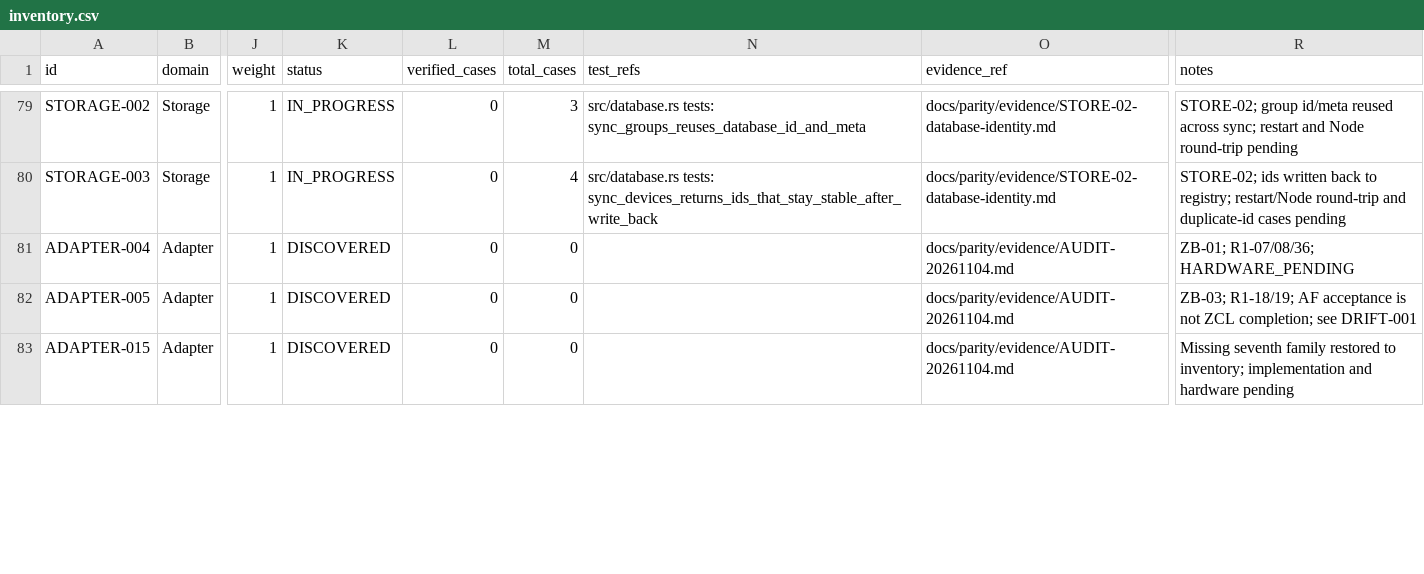
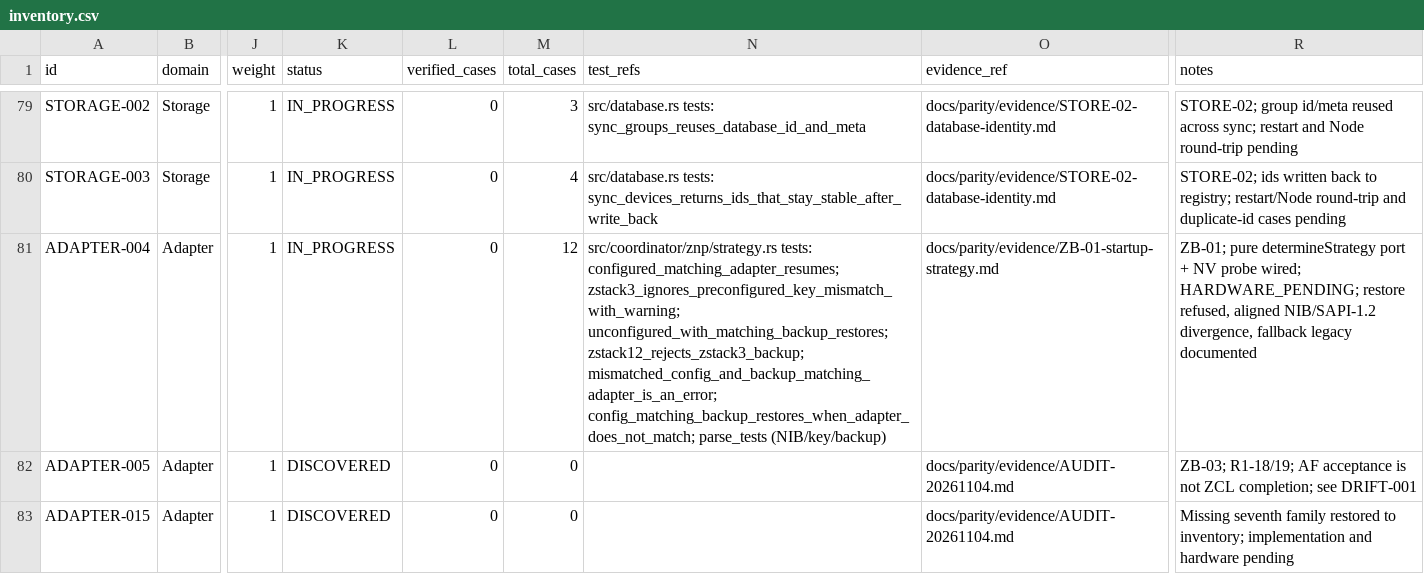
Before and after one commit to PriZZZrak/zigbee2mqtt-rs, a CSV file: docs/parity/inventory.csv, drawn as a sheet; only a part is shown, gaps mark what is left out; the diff names each change by its address in the sheet, - before the commit and + after, or states it on an @@ line.

Commit message:
feat(zstack): port the startup resume/restore/commissioning strategy
Add the source-backed determineStrategy decision machine, unaligned NIB/key/hasConfigured parsers and unified coordinator-backup loading. Probe NV during ZNP startup: resume without rewriting NV, refuse the unimplemented destructive backup restore, keep commissioning for genuinely unconfigured adapters, and log an explicit legacy fallback when the probe is unsupported. Adds 18 replayable tests; ADAPTER-004 remains IN_PROGRESS with HARDWARE_PENDING and documented SAPI-1.2/aligned-NIB divergences.

```diff
--- a/docs/parity/inventory.csv
+++ b/docs/parity/inventory.csv
-K81 (status): DISCOVERED
+K81 (status): IN_PROGRESS
-M81 (total_cases): 0
+M81 (total_cases): 12
-N81 (test_refs): (empty)
+N81 (test_refs): src/coordinator/znp/strategy.rs tests: configured_matching_adapter_resumes; zstack3_ignores_preconfigured_key_mismatch_with_warning; unconfigured_with_matching_backup_restores; zstack12_rejects_zstack3_backup; mismatched_config_and_backup_matching_adapter_is_an_error; config_matching_backup_restores_when_adapter_does_not_match; parse_tests (NIB/key/backup)
-O81 (evidence_ref): docs/parity/evidence/AUDIT-20261104.md
+O81 (evidence_ref): docs/parity/evidence/ZB-01-startup-strategy.md
-R81 (notes): ZB-01; R1-07/08/36; HARDWARE_PENDING
+R81 (notes): ZB-01; pure determineStrategy port + NV probe wired; HARDWARE_PENDING; restore refused, aligned NIB/SAPI-1.2 divergence, fallback legacy documented
```
Also changed, not shown: 9 other files.
